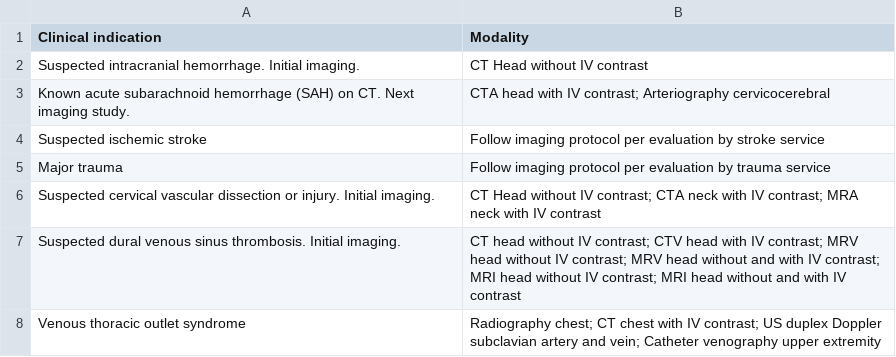
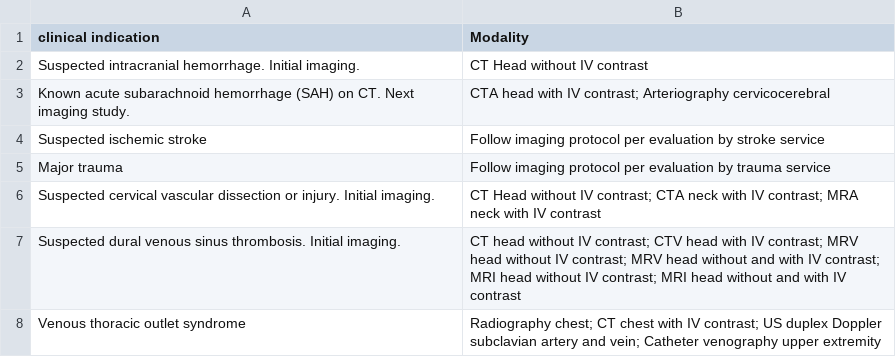
Before and after one commit to kentiskool/RadsGuide-app, a CSV file: RadsGuideDataCSV.csv, drawn as a sheet; only a part is shown.

Commit message:
Update RadsGuideDataCSV.csv

```diff
--- a/RadsGuideDataCSV.csv
+++ b/RadsGuideDataCSV.csv
@@ -1,2 +1,2 @@
-Clinical indication,Modality,,
+clinical indication,Modality,,
 Suspected intracranial hemorrhage. Initial imaging.,CT Head without IV contrast ,,
```
